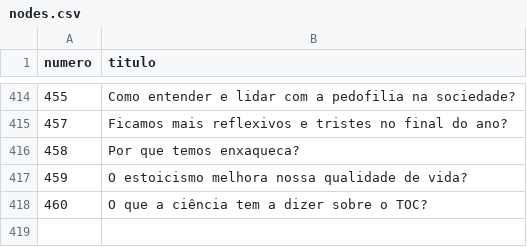
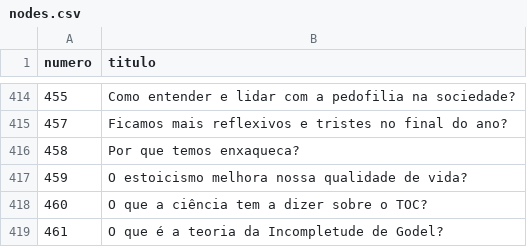
Before and after one commit to PatrickNatan/naruhodo_graph, a CSV file: public/data/nodes.csv, drawn as a sheet; only a part is shown, gaps mark what is left out; the diff names each change by its address in the sheet, - before the commit and + after, or states it on an @@ line.

```diff
--- a/public/data/nodes.csv
+++ b/public/data/nodes.csv
+row 419: 461 | O que é a teoria da Incompletude de Godel?
```
Also changed, not shown: public/data/edges.csv.
